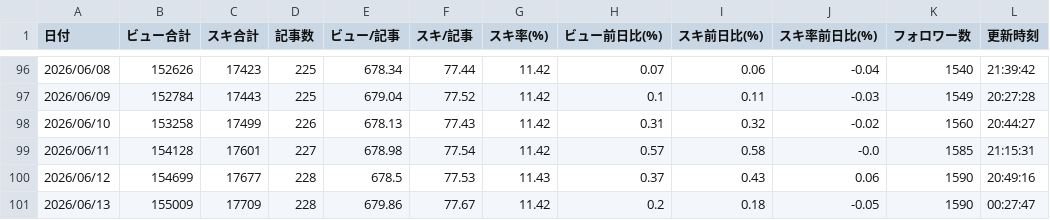
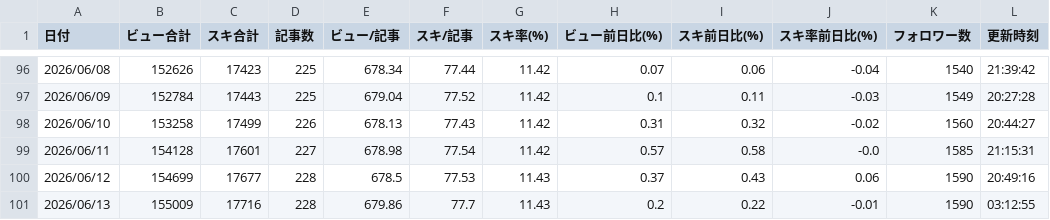
Before and after one commit to coolboylovegirl-byte/note-stats-dashboard, a CSV file: data/daily_summary.csv, drawn as a sheet; only a part is shown, gaps mark what is left out.

```diff
--- a/data/daily_summary.csv
+++ b/data/daily_summary.csv
@@ -100,2 +100,2 @@
 2026/06/12,154699,17677,228,678.5,77.53,11.43,0.37,0.43,0.06,1590,20:49:16
-2026/06/13,155009,17709,228,679.86,77.67,11.42,0.2,0.18,-0.05,1590,00:27:47
+2026/06/13,155009,17716,228,679.86,77.7,11.43,0.2,0.22,-0.01,1590,03:12:55
```
Also changed, not shown: data/asset_articles.csv, data/followers.csv, 3 other files.
